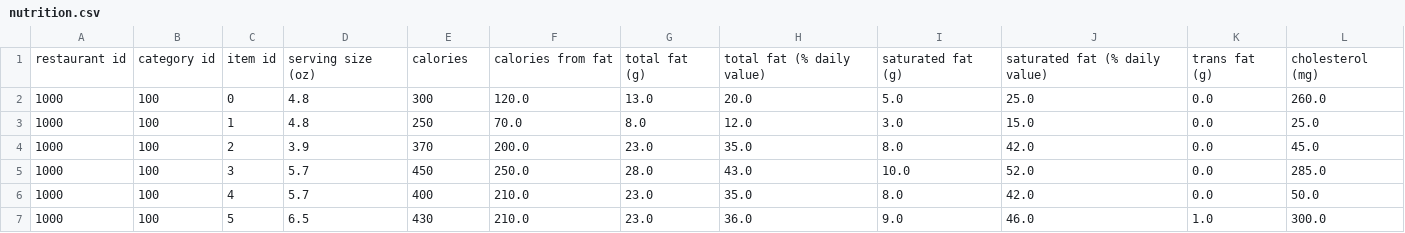
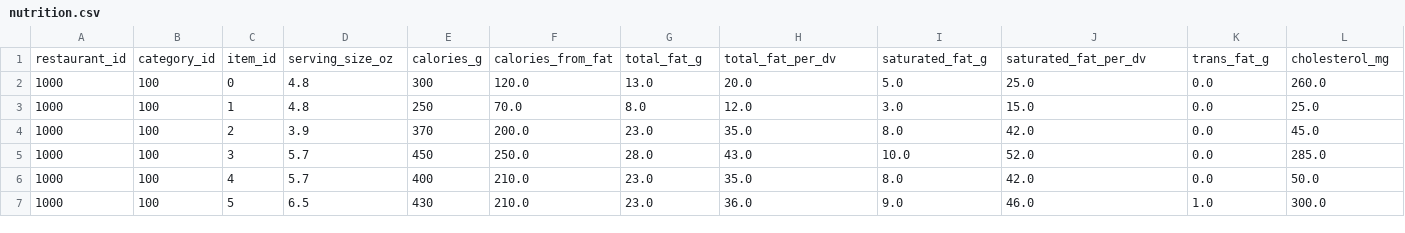
Before and after one commit to nlmuscanell/UCF-PROJECT-02, a CSV file: database/nutrition.csv, drawn as a sheet; only a part is shown; removed rows and columns are numbered as before the commit, all else as after; rows hold the shown columns only; the diff names each change by its address in the sheet, - before the commit and + after, or states it on an @@ line.

```diff
--- a/database/nutrition.csv
+++ b/database/nutrition.csv
-row 1: restaurant id | category id | item id | serving size (oz) | calories | calories from fat | total fat (g) | total fat (% daily value) | saturated fat (g) | saturated fat (% daily value) | trans fat (g) | cholesterol (mg)
+row 1: restaurant_id | category_id | item_id | serving_size_oz | calories_g | calories_from_fat | total_fat_g | total_fat_per_dv | saturated_fat_g | saturated_fat_per_dv | trans_fat_g | cholesterol_mg
```
Also changed, not shown: 13 other files.
